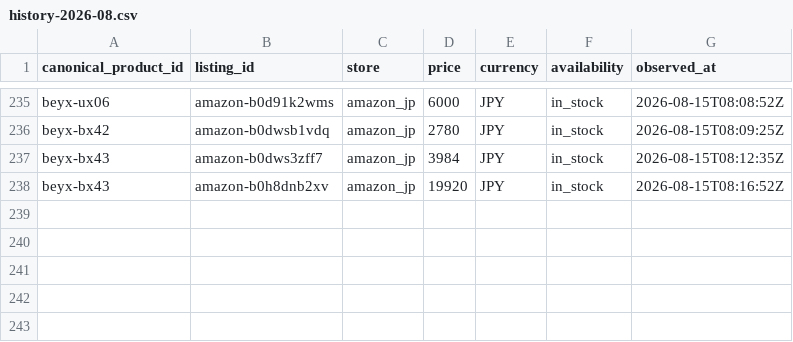
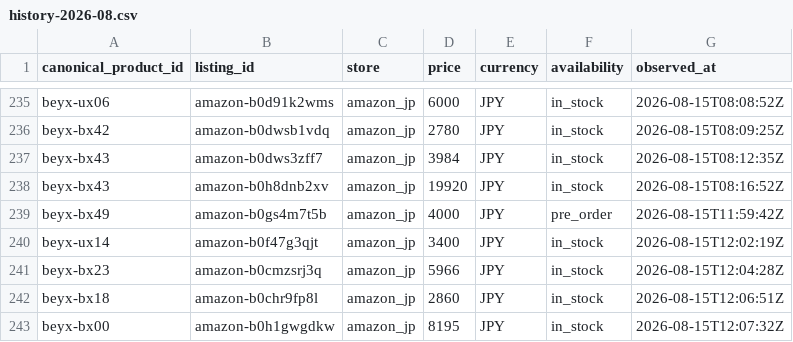
Before and after one commit to cchgene/buyblade-data, a CSV file: data/history-2026-08.csv, drawn as a sheet; only a part is shown, gaps mark what is left out; the diff names each change by its address in the sheet, - before the commit and + after, or states it on an @@ line.

Commit message:
data: 自動更新價格 2026-08-15 20:14 CST

```diff
--- a/data/history-2026-08.csv
+++ b/data/history-2026-08.csv
+row 239: beyx-bx49 | amazon-b0gs4m7t5b | amazon_jp | 4000 | JPY | pre_order | 2026-08-15T11:59:42Z
+row 240: beyx-ux14 | amazon-b0f47g3qjt | amazon_jp | 3400 | JPY | in_stock | 2026-08-15T12:02:19Z
+row 241: beyx-bx23 | amazon-b0cmzsrj3q | amazon_jp | 5966 | JPY | in_stock | 2026-08-15T12:04:28Z
+row 242: beyx-bx18 | amazon-b0chr9fp8l | amazon_jp | 2860 | JPY | in_stock | 2026-08-15T12:06:51Z
+row 243: beyx-bx00 | amazon-b0h1gwgdkw | amazon_jp | 8195 | JPY | in_stock | 2026-08-15T12:07:32Z
```
Also changed, not shown: data/latest.csv.
